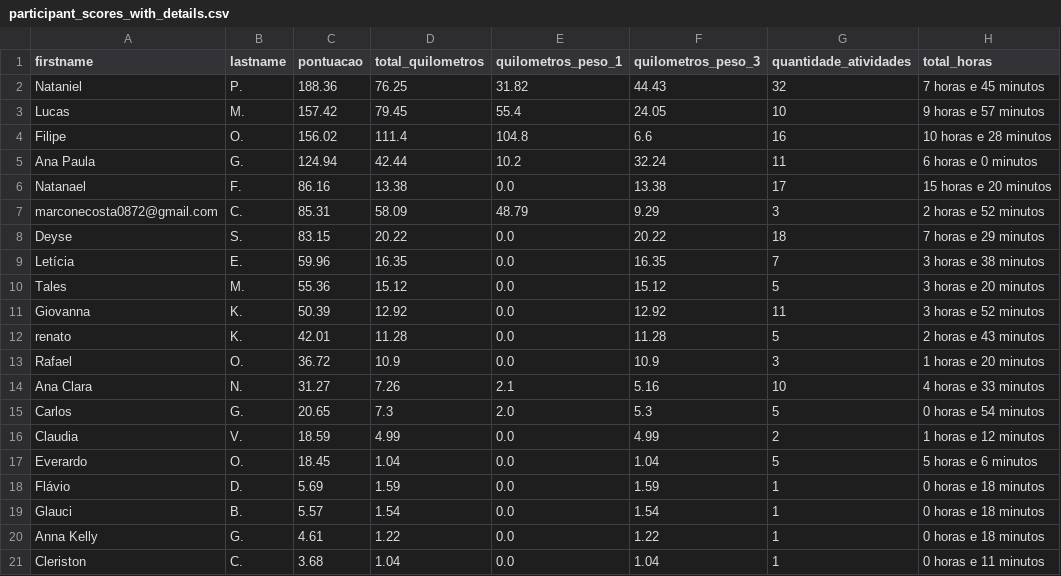
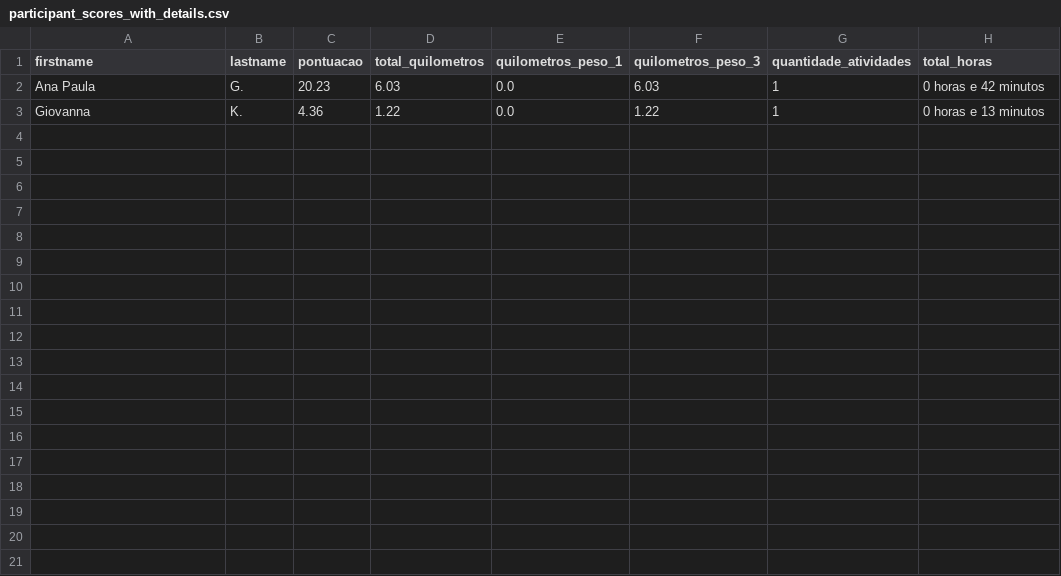
Before and after one commit to test7373/python-strava-champion, a CSV file: participant_scores_with_details.csv, drawn as a sheet.

```diff
--- a/participant_scores_with_details.csv
+++ b/participant_scores_with_details.csv
@@ -1,21 +1,3 @@
 firstname,lastname,pontuacao,total_quilometros,quilometros_peso_1,quilometros_peso_3,quantidade_atividades,total_horas
-Nataniel,P.,188.36,76.25,31.82,44.43,32,7 horas e 45 minutos
-Lucas,M.,157.42,79.45,55.4,24.05,10,9 horas e 57 minutos
-Filipe,O.,156.02,111.4,104.8,6.6,16,10 horas e 28 minutos
-Ana Paula,G.,124.94,42.44,10.2,32.24,11,6 horas e 0 minutos
-Natanael,F.,86.16,13.38,0.0,13.38,17,15 horas e 20 minutos
-marconecosta0872@gmail.com,C.,85.31,58.09,48.79,9.29,3,2 horas e 52 minutos
-Deyse,S.,83.15,20.22,0.0,20.22,18,7 horas e 29 minutos
-Letícia,E.,59.96,16.35,0.0,16.35,7,3 horas e 38 minutos
-Tales,M.,55.36,15.12,0.0,15.12,5,3 horas e 20 minutos
-Giovanna,K.,50.39,12.92,0.0,12.92,11,3 horas e 52 minutos
-renato,K.,42.01,11.28,0.0,11.28,5,2 horas e 43 minutos
-Rafael,O.,36.72,10.9,0.0,10.9,3,1 horas e 20 minutos
-Ana Clara,N.,31.27,7.26,2.1,5.16,10,4 horas e 33 minutos
-Carlos,G.,20.65,7.3,2.0,5.3,5,0 horas e 54 minutos
-Claudia,V.,18.59,4.99,0.0,4.99,2,1 horas e 12 minutos
-Everardo,O.,18.45,1.04,0.0,1.04,5,5 horas e 6 minutos
-Flávio,D.,5.69,1.59,0.0,1.59,1,0 horas e 18 minutos
-Glauci,B.,5.57,1.54,0.0,1.54,1,0 horas e 18 minutos
-Anna Kelly,G.,4.61,1.22,0.0,1.22,1,0 horas e 18 minutos
-Cleriston,C.,3.68,1.04,0.0,1.04,1,0 horas e 11 minutos
+Ana Paula,G.,20.23,6.03,0.0,6.03,1,0 horas e 42 minutos
+Giovanna,K.,4.36,1.22,0.0,1.22,1,0 horas e 13 minutos
```
Also changed, not shown: unique_activities_old.csv, 2 other files.
